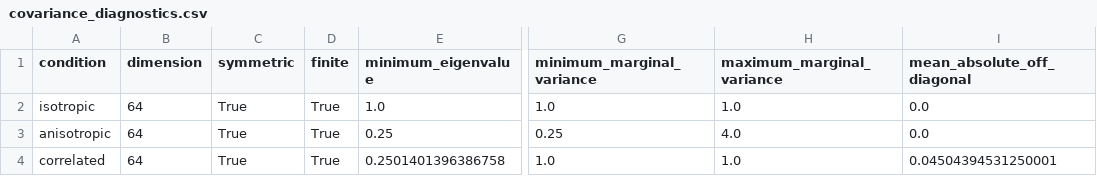
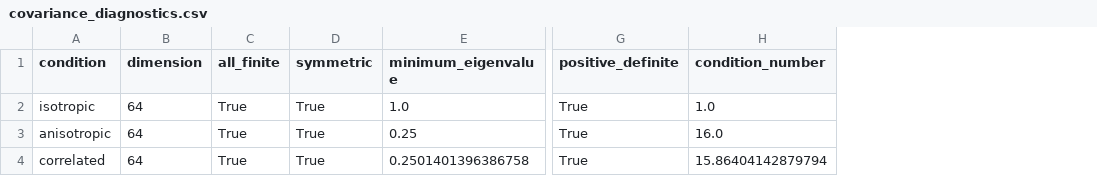
Before and after one commit to 12998951/Real-Time-Embedding-Level-Drift-Detection, a CSV file: results/covariance_diagnostics.csv, drawn as a sheet; only a part is shown, gaps mark what is left out; removed rows and columns are numbered as before the commit, all else as after; the diff names each change by its address in the sheet, - before the commit and + after, or states it on an @@ line.

```diff
--- a/results/covariance_diagnostics.csv
+++ b/results/covariance_diagnostics.csv
+column C (all_finite), rows 2-4: all True
-column D (finite), rows 2-4: all True
-column G (minimum_marginal_variance), rows 2-4: 1.0 | 0.25 | 1.0
-column H (maximum_marginal_variance), rows 2-4: 1.0 | 4.0 | 1.0
-column I (mean_absolute_off_diagonal), rows 2-4: 0.0 | 0.0 | 0.04504394531250001
+column G (positive_definite), rows 2-4: all True
+column H (condition_number), rows 2-4: 1.0 | 16.0 | 15.86404142879794
```
Also changed, not shown: results/detection_rate_differences.csv, results/drift_evaluation_summary.csv, 13 other files.
